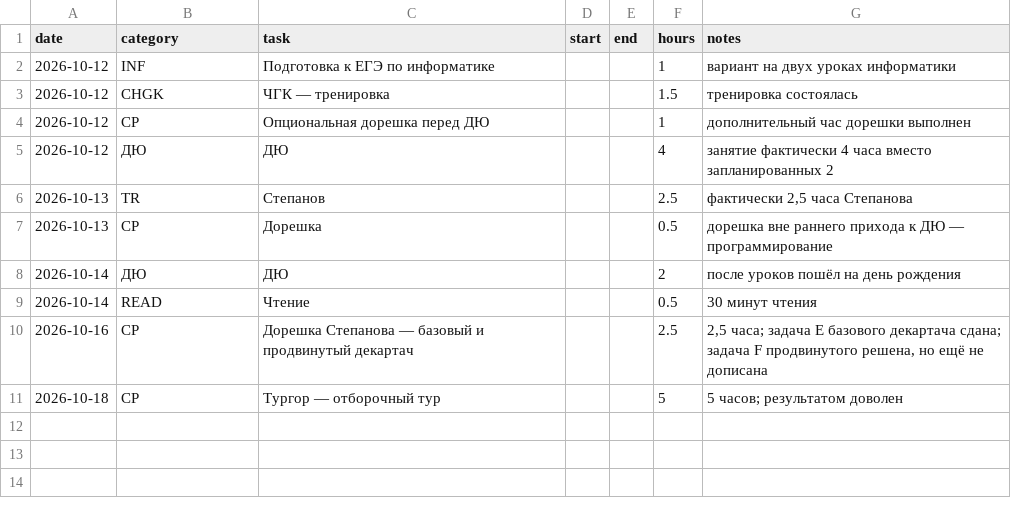
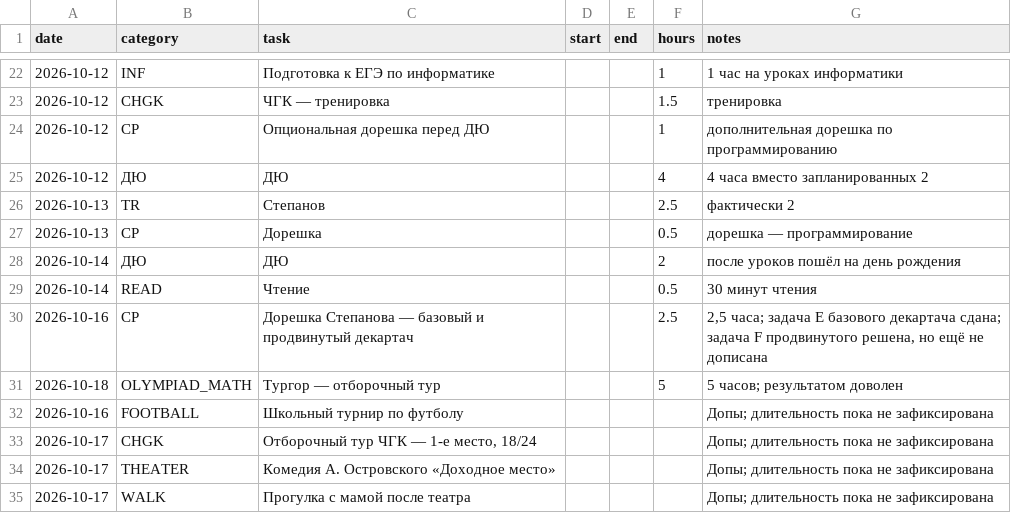
Before and after one commit to ponponin/dashboard, a CSV file: 12.10/data/log.csv, drawn as a sheet; only a part is shown, gaps mark what is left out; the diff covers the shown part only.

Commit message:
Sync weekly archive activity records

```diff
--- a/12.10/data/log.csv
+++ b/12.10/data/log.csv
@@ -2,6 +22,6 @@ date,category,task,start,end,hours,notes
-2026-10-12,INF,Подготовка к ЕГЭ по информатике,,,1,"вариант на двух уроках информатики"
-2026-10-12,CHGK,ЧГК — тренировка,,,1.5,"тренировка состоялась"
-2026-10-12,CP,Опциональная дорешка перед ДЮ,,,1,"дополнительный час дорешки выполнен"
-2026-10-12,ДЮ,ДЮ,,,4,"занятие фактически 4 часа вместо запланированных 2"
-2026-10-13,TR,Степанов,,,2.5,"фактически 2,5 часа Степанова"
-2026-10-13,CP,Дорешка,,,0.5,"дорешка вне раннего прихода к ДЮ — программирование"
+2026-10-12,INF,Подготовка к ЕГЭ по информатике,,,1,1 час на уроках информатики
+2026-10-12,CHGK,ЧГК — тренировка,,,1.5,тренировка
+2026-10-12,CP,Опциональная дорешка перед ДЮ,,,1,дополнительная дорешка по программированию
+2026-10-12,ДЮ,ДЮ,,,4,4 часа вместо запланированных 2
+2026-10-13,TR,Степанов,,,2.5,фактически 2
+2026-10-13,CP,Дорешка,,,0.5,дорешка — программирование
@@ -10,2 +30,6 @@ date,category,task,start,end,hours,notes
 2026-10-16,CP,Дорешка Степанова — базовый и продвинутый декартач,,,2.5,"2,5 часа; задача E базового декартача сдана; задача F продвинутого решена, но ещё не дописана"
-2026-10-18,CP,Тургор — отборочный тур,,,5,"5 часов; результатом доволен"
+2026-10-18,OLYMPIAD_MATH,Тургор — отборочный тур,,,5,5 часов; результатом доволен
+2026-10-16,FOOTBALL,Школьный турнир по футболу,,,,Допы; длительность пока не зафиксирована
+2026-10-17,CHGK,"Отборочный тур ЧГК — 1-е место, 18/24",,,,Допы; длительность пока не зафиксирована
+2026-10-17,THEATER,Комедия А. Островского «Доходное место»,,,,Допы; длительность пока не зафиксирована
+2026-10-17,WALK,Прогулка с мамой после театра,,,,Допы; длительность пока не зафиксирована
```
Also changed, not shown: 20 added rows elsewhere in this file.
